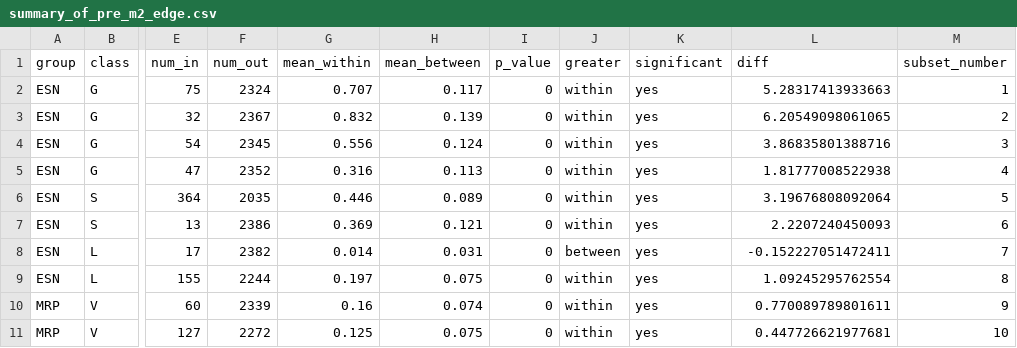
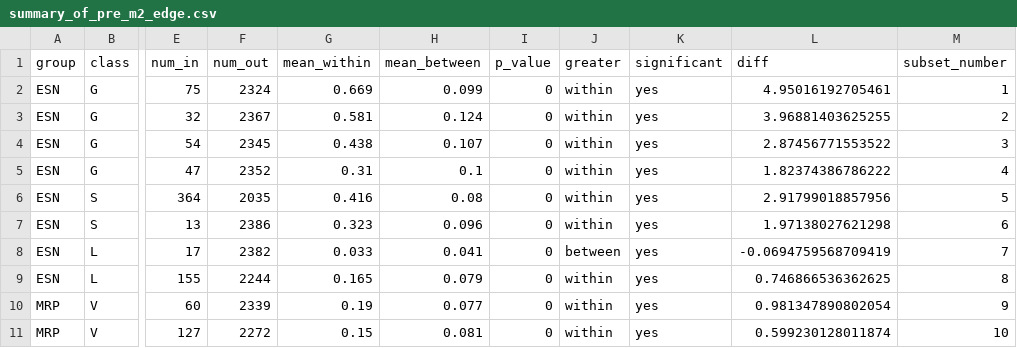
Before and after one commit to irbraun/phenologs, a CSV file: tables/means_of_group_by_method/phene_text/summary_of_pre_m2_edge.csv, drawn as a sheet; only a part is shown, gaps mark what is left out; the diff covers the shown part only; the diff names each change by its address in the sheet, - before the commit and + after, or states it on an @@ line.

```diff
--- a/tables/means_of_group_by_method/phene_text/summary_of_pre_m2_edge.csv
+++ b/tables/means_of_group_by_method/phene_text/summary_of_pre_m2_edge.csv
-G2 (mean_within): 0.707
+G2 (mean_within): 0.669
-H2 (mean_between): 0.117
+H2 (mean_between): 0.099
-L2 (diff): 5.28317413933663
+L2 (diff): 4.95016192705461
-G3 (mean_within): 0.832
+G3 (mean_within): 0.581
-H3 (mean_between): 0.139
+H3 (mean_between): 0.124
-L3 (diff): 6.20549098061065
+L3 (diff): 3.96881403625255
-G4 (mean_within): 0.556
+G4 (mean_within): 0.438
-H4 (mean_between): 0.124
+H4 (mean_between): 0.107
-L4 (diff): 3.86835801388716
+L4 (diff): 2.87456771553522
-G5 (mean_within): 0.316
+G5 (mean_within): 0.31
-H5 (mean_between): 0.113
+H5 (mean_between): 0.1
-L5 (diff): 1.81777008522938
+L5 (diff): 1.82374386786222
-G6 (mean_within): 0.446
+G6 (mean_within): 0.416
-H6 (mean_between): 0.089
+H6 (mean_between): 0.08
-L6 (diff): 3.19676808092064
+L6 (diff): 2.91799018857956
-G7 (mean_within): 0.369
+G7 (mean_within): 0.323
-H7 (mean_between): 0.121
+H7 (mean_between): 0.096
-L7 (diff): 2.2207240450093
+L7 (diff): 1.97138027621298
-G8 (mean_within): 0.014
+G8 (mean_within): 0.033
-H8 (mean_between): 0.031
+H8 (mean_between): 0.041
-L8 (diff): -0.152227051472411
+L8 (diff): -0.0694759568709419
-G9 (mean_within): 0.197
+G9 (mean_within): 0.165
-H9 (mean_between): 0.075
+H9 (mean_between): 0.079
-L9 (diff): 1.09245295762554
+L9 (diff): 0.746866536362625
-G10 (mean_within): 0.16
+G10 (mean_within): 0.19
-H10 (mean_between): 0.074
+H10 (mean_between): 0.077
-L10 (diff): 0.770089789801611
+L10 (diff): 0.981347890802054
-G11 (mean_within): 0.125
+G11 (mean_within): 0.15
-H11 (mean_between): 0.075
+H11 (mean_between): 0.081
-L11 (diff): 0.447726621977681
+L11 (diff): 0.599230128011874
```
Also changed, not shown: 136 edited cells elsewhere in this file, tables/means_of_group_by_method/phene_text/summary_of_all_methods.csv, tables/means_of_group_by_method/phene_text/summary_of_pre_m1_edge.csv, 27 other files.
